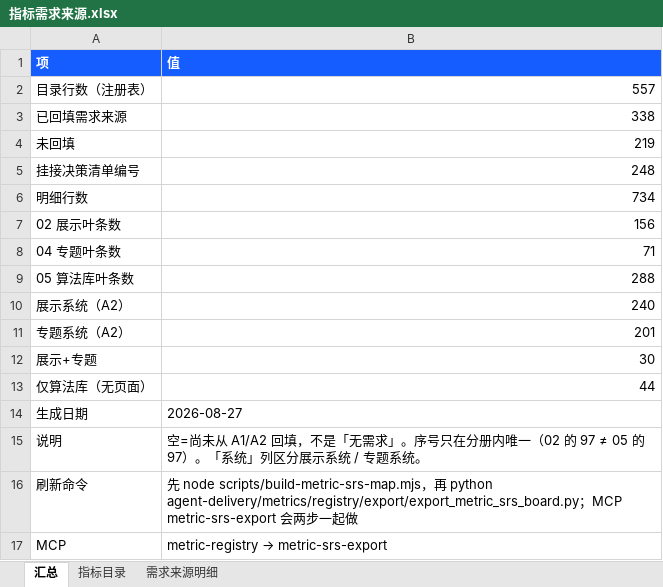
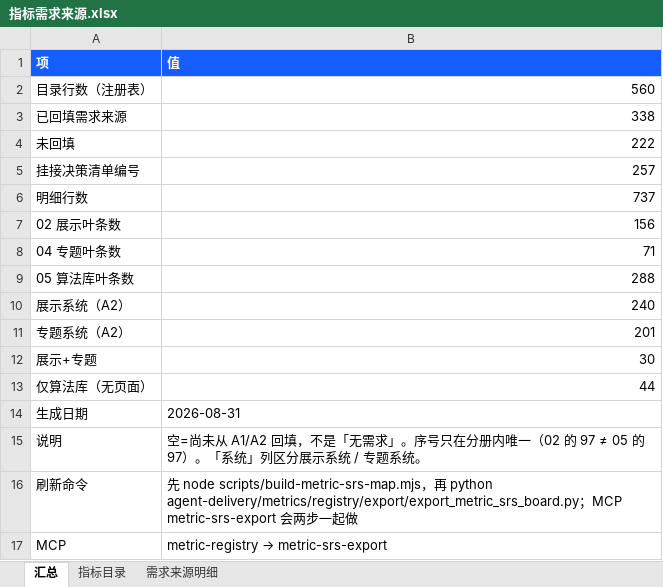
Before and after one commit to Marisolebxf/-, an Excel workbook: agent-delivery/metrics/registry/export/指标需求来源.xlsx, sheet 汇总, drawn as a sheet; values as stored, in another font and other column widths than the file's, no borders; table styles not drawn; the diff names each change by its address in the sheet, - before the commit and + after, or states it on an @@ line.

```diff
--- a/agent-delivery/metrics/registry/export/指标需求来源.xlsx (sheet 汇总)
+++ b/agent-delivery/metrics/registry/export/指标需求来源.xlsx (sheet 汇总)
-B2 (值): 557
+B2 (值): 560
-B4 (值): 219
+B4 (值): 222
-B5 (值): 248
+B5 (值): 257
-B6 (值): 734
+B6 (值): 737
-B14 (值): 2026-08-27
+B14 (值): 2026-08-31
```
Also changed, not shown: sheet 指标目录, sheet 需求来源明细, agent-delivery/metrics/registry/export/指标与数据开发进度.xlsx, 39 other files.
